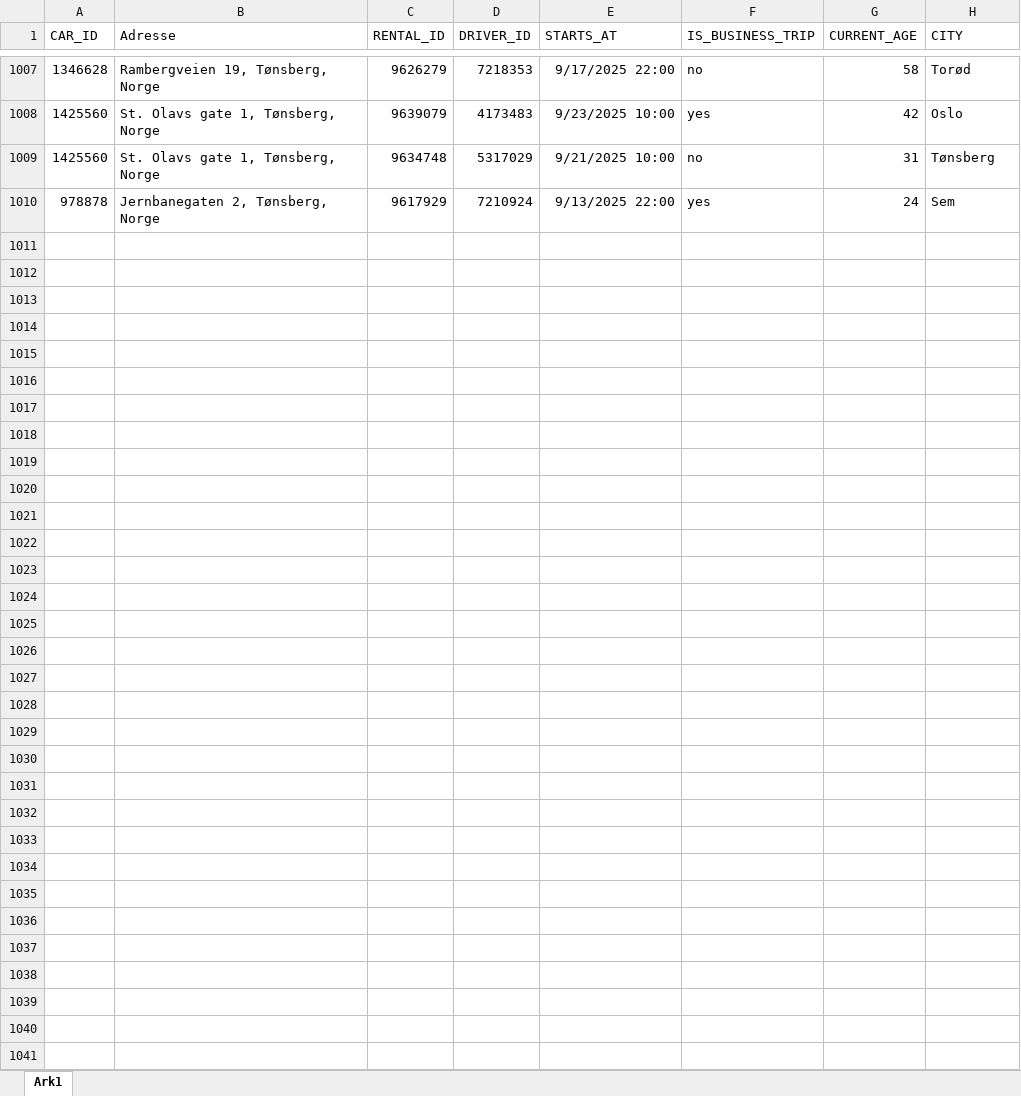
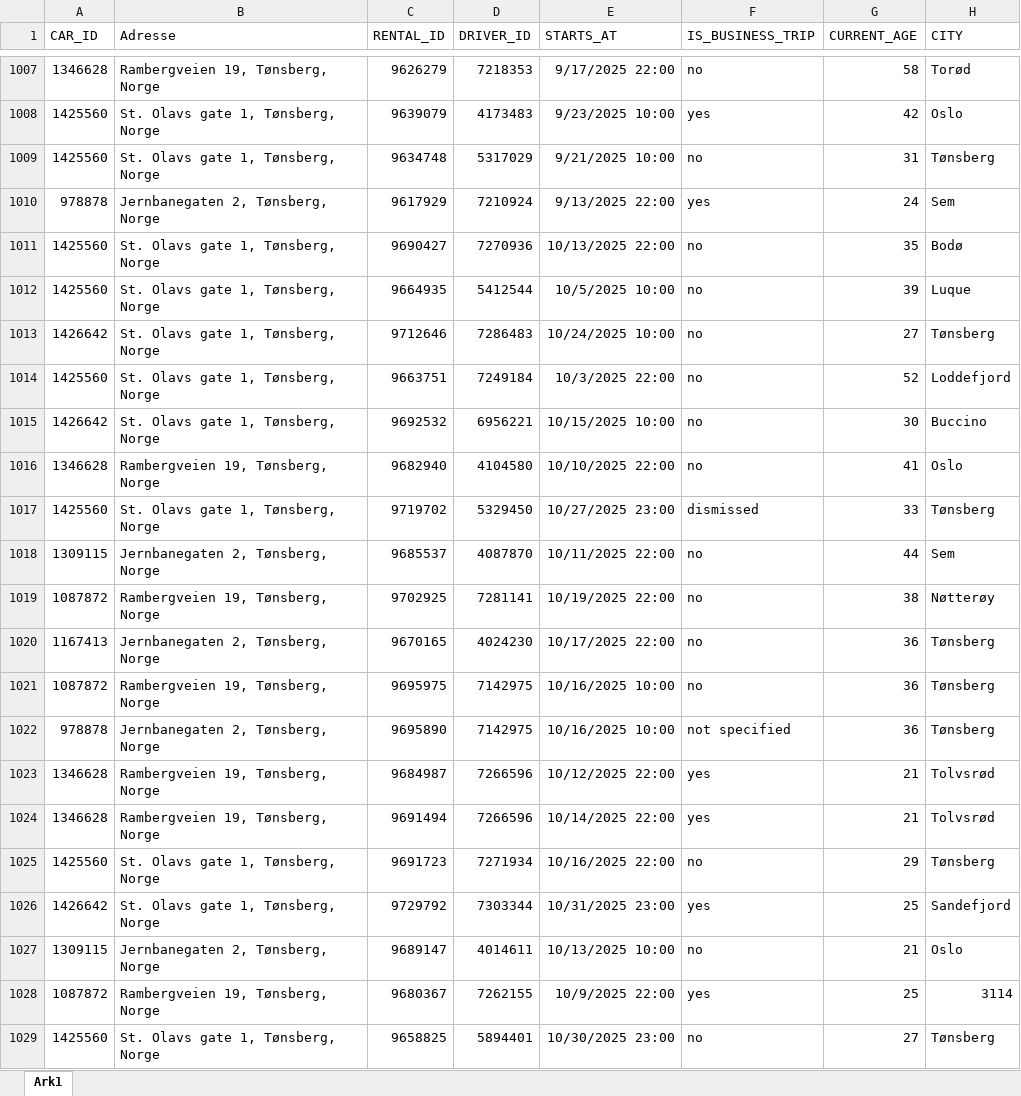
Before and after one commit to RasmusPalmqvist/Vestfold, an Excel workbook: 05_Mobilitet og infrastruktur/Persontransport og reisevaner/Mobilitetsdashboard/Brukes2024/Getaround_leiebil_Tønsberg.xlsx, sheet Ark1, drawn as a sheet; only a part is shown, gaps mark what is left out; values as stored, in another font and other column widths than the file's, no borders; the diff covers the shown part only; the diff names each change by its address in the sheet, - before the commit and + after, or states it on an @@ line.

Commit message:
Update Getaround_leiebil_Tønsberg.xlsx

```diff
--- a/05_Mobilitet og infrastruktur/Persontransport og reisevaner/Mobilitetsdashboard/Brukes2024/Getaround_leiebil_Tønsberg.xlsx (sheet Ark1)
+++ b/05_Mobilitet og infrastruktur/Persontransport og reisevaner/Mobilitetsdashboard/Brukes2024/Getaround_leiebil_Tønsberg.xlsx (sheet Ark1)
+row 1011: 1425560 | St. Olavs gate 1, Tønsberg, Norge | 9690427 | 7270936 | 10/13/2025 22:00 | no | 35 | Bodø
+row 1012: 1425560 | St. Olavs gate 1, Tønsberg, Norge | 9664935 | 5412544 | 10/5/2025 10:00 | no | 39 | Luque
+row 1013: 1426642 | St. Olavs gate 1, Tønsberg, Norge | 9712646 | 7286483 | 10/24/2025 10:00 | no | 27 | Tønsberg
+row 1014: 1425560 | St. Olavs gate 1, Tønsberg, Norge | 9663751 | 7249184 | 10/3/2025 22:00 | no | 52 | Loddefjord
+row 1015: 1426642 | St. Olavs gate 1, Tønsberg, Norge | 9692532 | 6956221 | 10/15/2025 10:00 | no | 30 | Buccino
+row 1016: 1346628 | Rambergveien 19, Tønsberg, Norge | 9682940 | 4104580 | 10/10/2025 22:00 | no | 41 | Oslo
+row 1017: 1425560 | St. Olavs gate 1, Tønsberg, Norge | 9719702 | 5329450 | 10/27/2025 23:00 | dismissed | 33 | Tønsberg
+row 1018: 1309115 | Jernbanegaten 2, Tønsberg, Norge | 9685537 | 4087870 | 10/11/2025 22:00 | no | 44 | Sem
+row 1019: 1087872 | Rambergveien 19, Tønsberg, Norge | 9702925 | 7281141 | 10/19/2025 22:00 | no | 38 | Nøtterøy
+row 1020: 1167413 | Jernbanegaten 2, Tønsberg, Norge | 9670165 | 4024230 | 10/17/2025 22:00 | no | 36 | Tønsberg
+row 1021: 1087872 | Rambergveien 19, Tønsberg, Norge | 9695975 | 7142975 | 10/16/2025 10:00 | no | 36 | Tønsberg
+row 1022: 978878 | Jernbanegaten 2, Tønsberg, Norge | 9695890 | 7142975 | 10/16/2025 10:00 | not specified | 36 | Tønsberg
+row 1023: 1346628 | Rambergveien 19, Tønsberg, Norge | 9684987 | 7266596 | 10/12/2025 22:00 | yes | 21 | Tolvsrød
+row 1024: 1346628 | Rambergveien 19, Tønsberg, Norge | 9691494 | 7266596 | 10/14/2025 22:00 | yes | 21 | Tolvsrød
+row 1025: 1425560 | St. Olavs gate 1, Tønsberg, Norge | 9691723 | 7271934 | 10/16/2025 22:00 | no | 29 | Tønsberg
+row 1026: 1426642 | St. Olavs gate 1, Tønsberg, Norge | 9729792 | 7303344 | 10/31/2025 23:00 | yes | 25 | Sandefjord
+row 1027: 1309115 | Jernbanegaten 2, Tønsberg, Norge | 9689147 | 4014611 | 10/13/2025 10:00 | no | 21 | Oslo
+row 1028: 1087872 | Rambergveien 19, Tønsberg, Norge | 9680367 | 7262155 | 10/9/2025 22:00 | yes | 25 | 3114
+row 1029: 1425560 | St. Olavs gate 1, Tønsberg, Norge | 9658825 | 5894401 | 10/30/2025 23:00 | no | 27 | Tønsberg
```
Also changed, not shown: 12 added rows elsewhere in this sheet.
